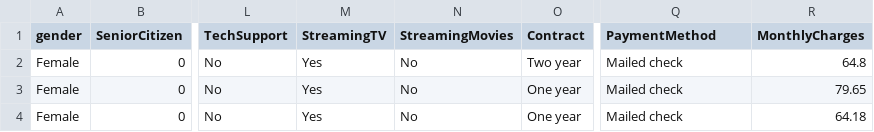
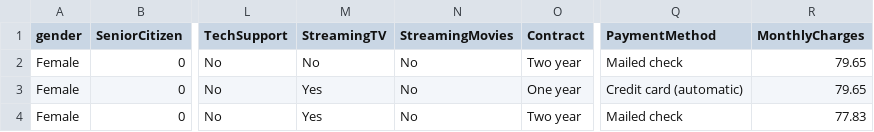
Before and after one commit to sakethasakhamuri/churn-project, a CSV file: results/counterfactuals_telco_seg4.csv, drawn as a sheet; only a part is shown, gaps mark what is left out; the diff names each change by its address in the sheet, - before the commit and + after, or states it on an @@ line.

```diff
--- a/results/counterfactuals_telco_seg4.csv
+++ b/results/counterfactuals_telco_seg4.csv
-M2 (StreamingTV): Yes
+M2 (StreamingTV): No
-R2 (MonthlyCharges): 64.8
+R2 (MonthlyCharges): 79.65
-Q3 (PaymentMethod): Mailed check
+Q3 (PaymentMethod): Credit card (automatic)
-O4 (Contract): One year
+O4 (Contract): Two year
-R4 (MonthlyCharges): 64.18
+R4 (MonthlyCharges): 77.83
```
Also changed, not shown: results/counterfactuals_bank_seg0.csv, results/counterfactuals_bank_seg2.csv, 12 other files.
